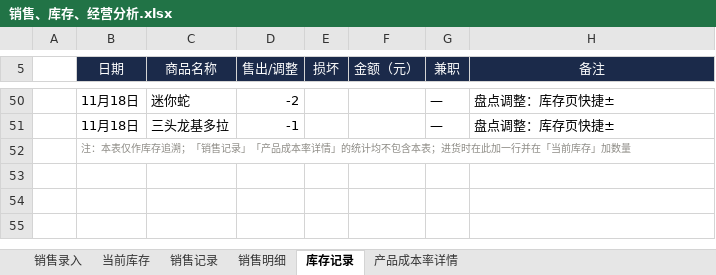
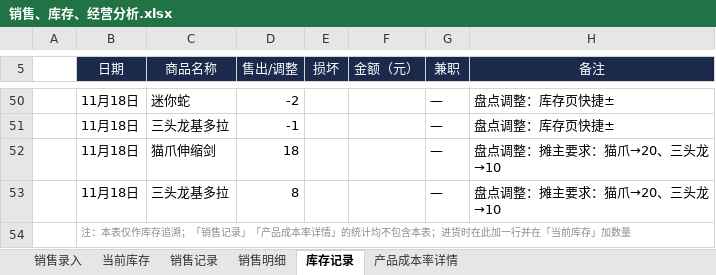
Before and after one commit to QingTian07/stall-data, an Excel workbook: 销售、库存、经营分析.xlsx, sheet 库存记录, drawn as a sheet; only a part is shown, gaps mark what is left out; values as stored, in another font and other column widths than the file's, no borders; the diff names each change by its address in the sheet, - before the commit and + after, or states it on an @@ line.

Commit message:
库存调整：猫爪伸缩剑→20、三头龙基多拉→10

```diff
--- a/销售、库存、经营分析.xlsx (sheet 库存记录)
+++ b/销售、库存、经营分析.xlsx (sheet 库存记录)
+row 52:  | 11月18日 | 猫爪伸缩剑 | 18 |  |  | — | 盘点调整：摊主要求：猫爪→20、三头龙→10
+row 53:  | 11月18日 | 三头龙基多拉 | 8 |  |  | — | 盘点调整：摊主要求：猫爪→20、三头龙→10
```
Also changed, not shown: sheet 当前库存.
